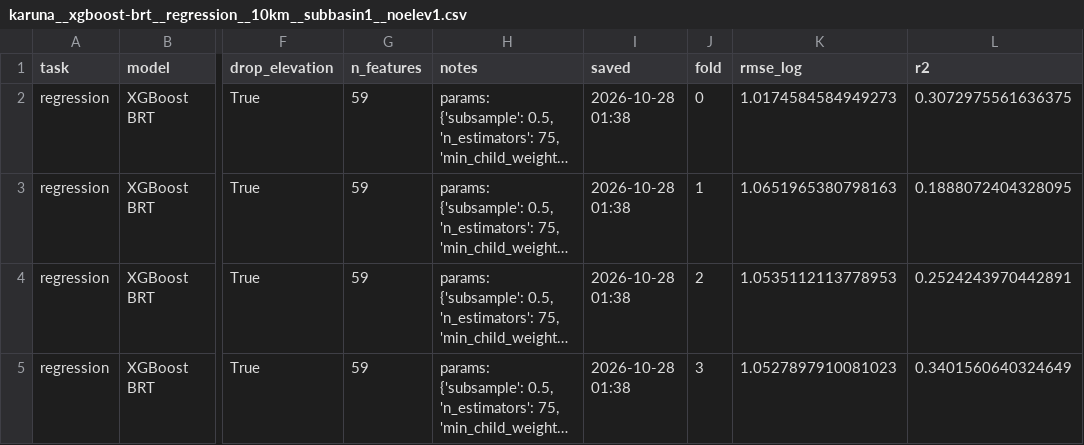
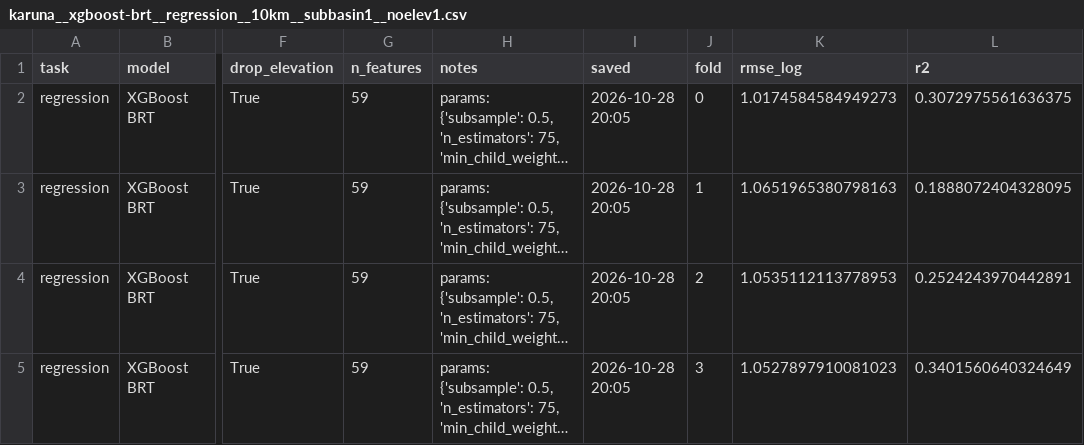
Before and after one commit to Erdos-Projects/fall-2026-infrastructure-placement, a CSV file: results/model_runs/karuna__xgboost-brt__regression__10km__subbasin1__noelev1.csv, drawn as a sheet; only a part is shown, gaps mark what is left out; long unchanged cells end in …; the diff names each change by its address in the sheet, - before the commit and + after, or states it on an @@ line.

```diff
--- a/results/model_runs/karuna__xgboost-brt__regression__10km__subbasin1__noelev1.csv
+++ b/results/model_runs/karuna__xgboost-brt__regression__10km__subbasin1__noelev1.csv
-I2:I5 (saved): 2026-10-28 01:38
+I2:I5 (saved): 2026-10-28 20:05
```
Also changed, not shown: results/model_runs/karuna__xgboost-brt__regression__10km-subbasin__subbasin1__noelev1.csv, results/model_runs/karuna__xgboost-brt__regression__10km__subbasin0__noelev0.csv, 8 other files.
